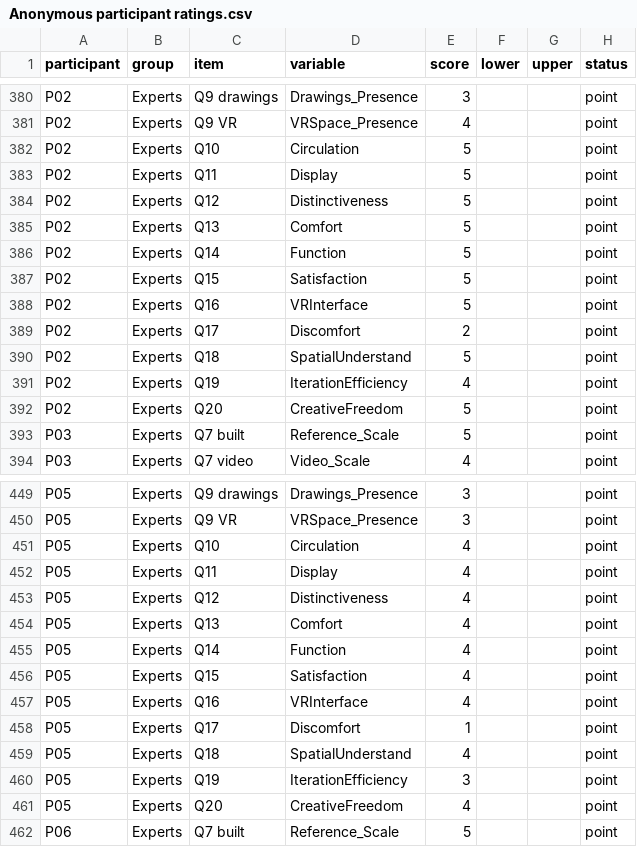
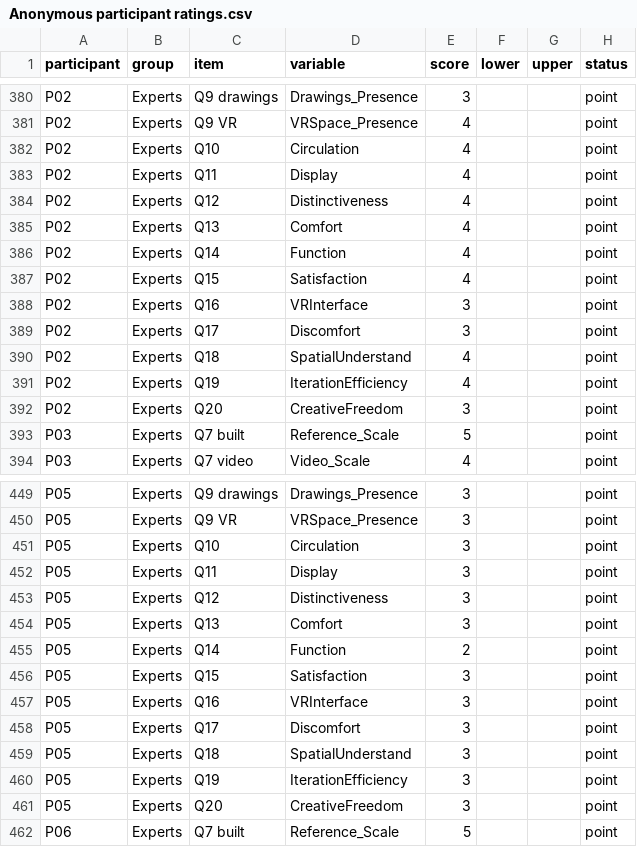
Before and after one commit to archibabababa/yantai-vr-spatial-review, a CSV file: Supplementary data/Anonymous participant ratings.csv, drawn as a sheet; only a part is shown, gaps mark what is left out; the diff covers the shown part only.

```diff
--- a/Supplementary data/Anonymous participant ratings.csv
+++ b/Supplementary data/Anonymous participant ratings.csv
@@ -381,13 +381,13 @@ P02,Experts,Q9 drawings,Drawings_Presence,3,,,point
 P02,Experts,Q9 VR,VRSpace_Presence,4,,,point
-P02,Experts,Q10,Circulation,5,,,point
-P02,Experts,Q11,Display,5,,,point
-P02,Experts,Q12,Distinctiveness,5,,,point
-P02,Experts,Q13,Comfort,5,,,point
-P02,Experts,Q14,Function,5,,,point
-P02,Experts,Q15,Satisfaction,5,,,point
-P02,Experts,Q16,VRInterface,5,,,point
-P02,Experts,Q17,Discomfort,2,,,point
-P02,Experts,Q18,SpatialUnderstand,5,,,point
+P02,Experts,Q10,Circulation,4,,,point
+P02,Experts,Q11,Display,4,,,point
+P02,Experts,Q12,Distinctiveness,4,,,point
+P02,Experts,Q13,Comfort,4,,,point
+P02,Experts,Q14,Function,4,,,point
+P02,Experts,Q15,Satisfaction,4,,,point
+P02,Experts,Q16,VRInterface,3,,,point
+P02,Experts,Q17,Discomfort,3,,,point
+P02,Experts,Q18,SpatialUnderstand,4,,,point
 P02,Experts,Q19,IterationEfficiency,4,,,point
-P02,Experts,Q20,CreativeFreedom,5,,,point
+P02,Experts,Q20,CreativeFreedom,3,,,point
 P03,Experts,Q7 built,Reference_Scale,5,,,point
@@ -450,13 +450,13 @@ P05,Experts,Q9 drawings,Drawings_Presence,3,,,point
 P05,Experts,Q9 VR,VRSpace_Presence,3,,,point
-P05,Experts,Q10,Circulation,4,,,point
-P05,Experts,Q11,Display,4,,,point
-P05,Experts,Q12,Distinctiveness,4,,,point
-P05,Experts,Q13,Comfort,4,,,point
-P05,Experts,Q14,Function,4,,,point
-P05,Experts,Q15,Satisfaction,4,,,point
-P05,Experts,Q16,VRInterface,4,,,point
-P05,Experts,Q17,Discomfort,1,,,point
-P05,Experts,Q18,SpatialUnderstand,4,,,point
+P05,Experts,Q10,Circulation,3,,,point
+P05,Experts,Q11,Display,3,,,point
+P05,Experts,Q12,Distinctiveness,3,,,point
+P05,Experts,Q13,Comfort,3,,,point
+P05,Experts,Q14,Function,2,,,point
+P05,Experts,Q15,Satisfaction,3,,,point
+P05,Experts,Q16,VRInterface,3,,,point
+P05,Experts,Q17,Discomfort,3,,,point
+P05,Experts,Q18,SpatialUnderstand,3,,,point
 P05,Experts,Q19,IterationEfficiency,3,,,point
-P05,Experts,Q20,CreativeFreedom,4,,,point
+P05,Experts,Q20,CreativeFreedom,3,,,point
 P06,Experts,Q7 built,Reference_Scale,5,,,point
```
Also changed, not shown: 108 edited cells elsewhere in this file, Checksums.csv, Supplementary data/Expert and student rating matrix.csv, 13 other files.
